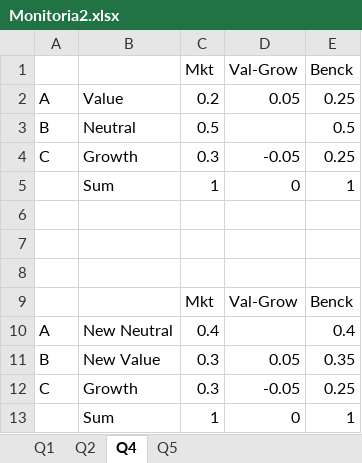
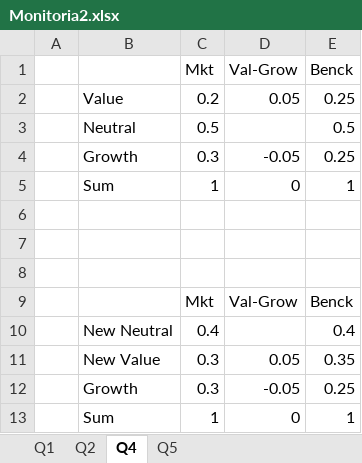
Before and after one commit to btebaldi/AssetManagement, an Excel workbook: Lista 2/Monitoria2.xlsx, sheet Q4, drawn as a sheet; values as stored, in another font and other column widths than the file's, no borders; the diff names each change by its address in the sheet, - before the commit and + after, or states it on an @@ line.

```diff
--- a/Lista 2/Monitoria2.xlsx (sheet Q4)
+++ b/Lista 2/Monitoria2.xlsx (sheet Q4)
-A2: A
+A2: (empty)
-A3: B
+A3: (empty)
-A4: C
+A4: (empty)
-A10: A
+A10: (empty)
-A11: B
+A11: (empty)
-A12: C
+A12: (empty)
```
Also changed, not shown: Lista 1/Monitoria1.xlsx, Lista 2/Monitoria2_resposta.xlsx, 12 other files.
